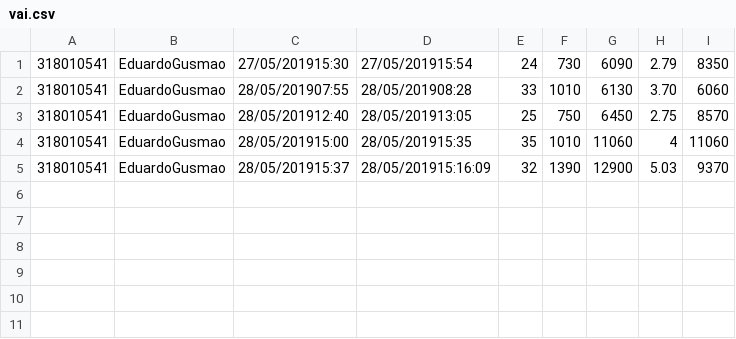
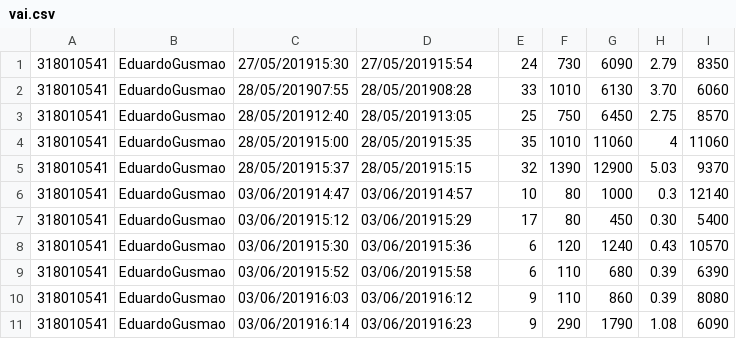
Before and after one commit to EduardoBBGusmao/colibri_vai, a CSV file: data/vai.csv, drawn as a sheet.

```diff
--- a/data/vai.csv
+++ b/data/vai.csv
@@ -4,2 +4,8 @@
 318010541,EduardoGusmao,28/05/201915:00,28/05/201915:35,35,1010,11060,4,11060
-318010541,EduardoGusmao,28/05/201915:37,28/05/201915:16:09,32,1390,12900,5.03,9370
+318010541,EduardoGusmao,28/05/201915:37,28/05/201915:15,32,1390,12900,5.03,9370
+318010541,EduardoGusmao,03/06/201914:47,03/06/201914:57,10,80,1000,0.3,12140
+318010541,EduardoGusmao,03/06/201915:12,03/06/201915:29,17,80,450,0.30,5400
+318010541,EduardoGusmao,03/06/201915:30,03/06/201915:36,6,120,1240,0.43,10570
+318010541,EduardoGusmao,03/06/201915:52,03/06/201915:58,6,110,680,0.39,6390
+318010541,EduardoGusmao,03/06/201916:03,03/06/201916:12,9,110,860,0.39,8080
+318010541,EduardoGusmao,03/06/201916:14,03/06/201916:23,9,290,1790,1.08,6090
```
Also changed, not shown: 9 other files.
